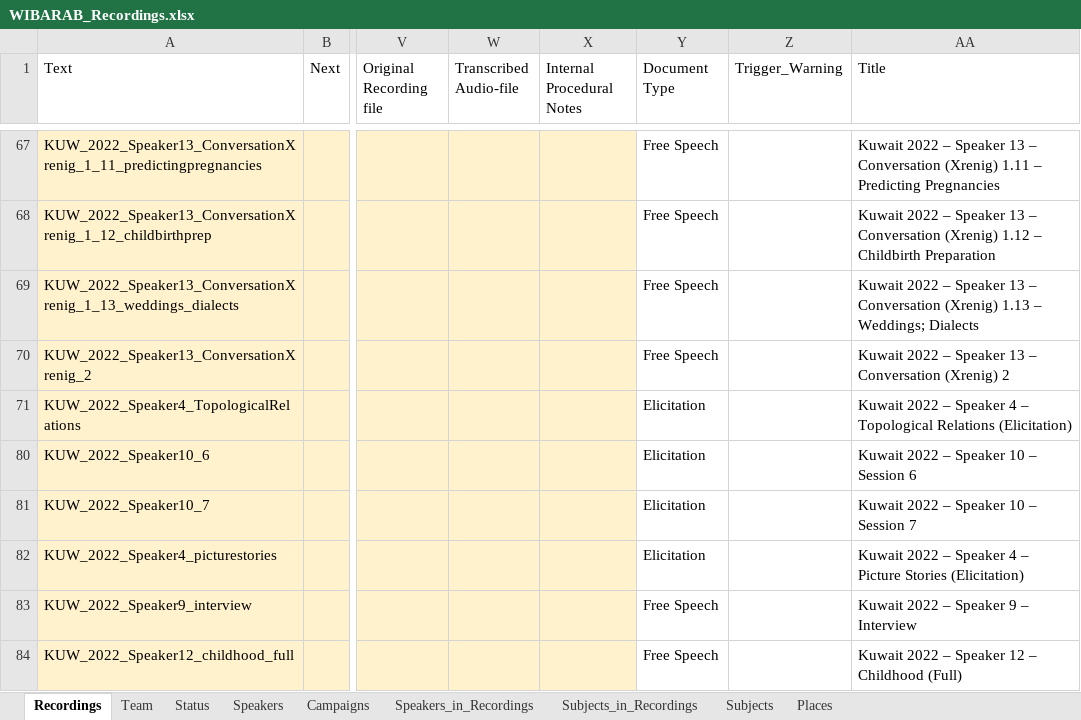
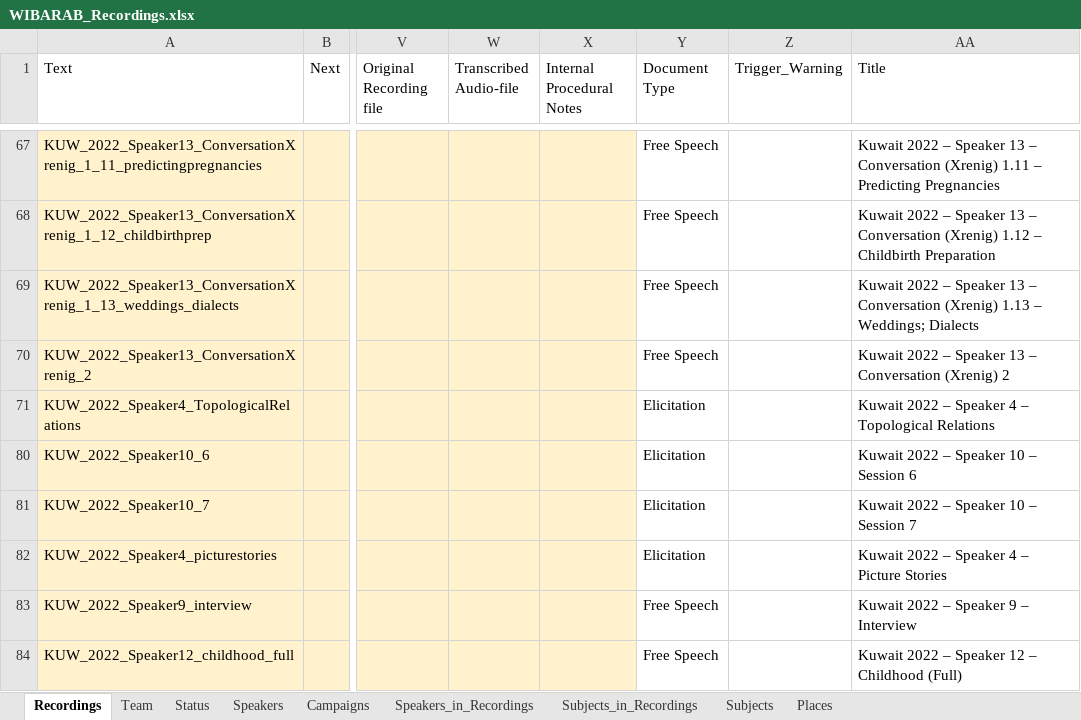
Before and after one commit to wibarab/corpus-data, an Excel workbook: 080_scripts_generic/080_01_ELAN2TEI/data/WIBARAB_Recordings.xlsx, sheet Recordings, drawn as a sheet; only a part is shown, gaps mark what is left out; values as stored, in another font and other column widths than the file's, no borders; conditional formats and table styles not drawn; the diff names each change by its address in the sheet, - before the commit and + after, or states it on an @@ line.

```diff
--- a/080_scripts_generic/080_01_ELAN2TEI/data/WIBARAB_Recordings.xlsx (sheet Recordings)
+++ b/080_scripts_generic/080_01_ELAN2TEI/data/WIBARAB_Recordings.xlsx (sheet Recordings)
-AA71 (Title): …Topological Relations (Elicitation)
+AA71 (Title): …Topological Relations
-AA82 (Title): …Picture Stories (Elicitation)
+AA82 (Title): …Picture Stories
```
Also changed, not shown: 2 other files.
